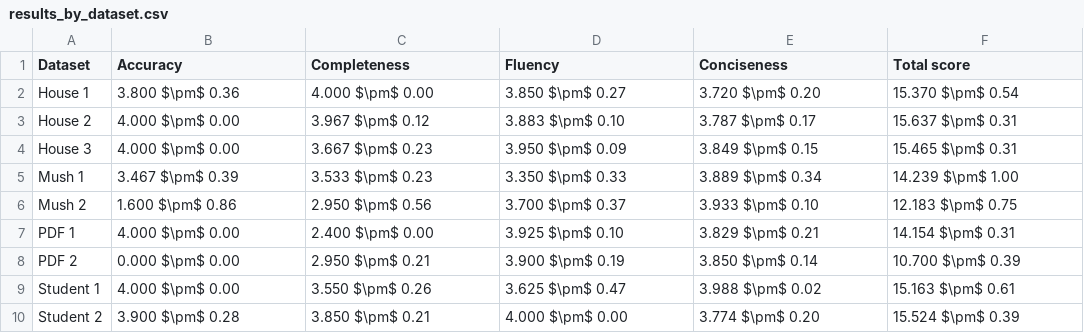
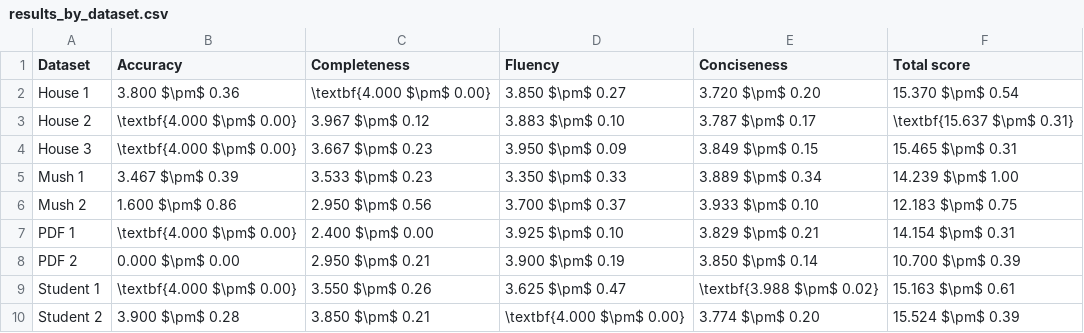
Before and after one commit to sibyl-dev/Explingo, a CSV file: full-experiment/results/results_by_dataset.csv, drawn as a sheet.

Commit message:
Bolding results

```diff
--- a/full-experiment/results/results_by_dataset.csv
+++ b/full-experiment/results/results_by_dataset.csv
@@ -1,10 +1,10 @@
 Dataset,Accuracy,Completeness,Fluency,Conciseness,Total score
-House 1,3.800 $\pm$ 0.36,4.000 $\pm$ 0.00,3.850 $\pm$ 0.27,3.720 $\pm$ 0.20,15.370 $\pm$ 0.54
-House 2,4.000 $\pm$ 0.00,3.967 $\pm$ 0.12,3.883 $\pm$ 0.10,3.787 $\pm$ 0.17,15.637 $\pm$ 0.31
-House 3,4.000 $\pm$ 0.00,3.667 $\pm$ 0.23,3.950 $\pm$ 0.09,3.849 $\pm$ 0.15,15.465 $\pm$ 0.31
+House 1,3.800 $\pm$ 0.36,\textbf{4.000 $\pm$ 0.00},3.850 $\pm$ 0.27,3.720 $\pm$ 0.20,15.370 $\pm$ 0.54
+House 2,\textbf{4.000 $\pm$ 0.00},3.967 $\pm$ 0.12,3.883 $\pm$ 0.10,3.787 $\pm$ 0.17,\textbf{15.637 $\pm$ 0.31}
+House 3,\textbf{4.000 $\pm$ 0.00},3.667 $\pm$ 0.23,3.950 $\pm$ 0.09,3.849 $\pm$ 0.15,15.465 $\pm$ 0.31
 Mush 1,3.467 $\pm$ 0.39,3.533 $\pm$ 0.23,3.350 $\pm$ 0.33,3.889 $\pm$ 0.34,14.239 $\pm$ 1.00
 Mush 2,1.600 $\pm$ 0.86,2.950 $\pm$ 0.56,3.700 $\pm$ 0.37,3.933 $\pm$ 0.10,12.183 $\pm$ 0.75
-PDF 1,4.000 $\pm$ 0.00,2.400 $\pm$ 0.00,3.925 $\pm$ 0.10,3.829 $\pm$ 0.21,14.154 $\pm$ 0.31
+PDF 1,\textbf{4.000 $\pm$ 0.00},2.400 $\pm$ 0.00,3.925 $\pm$ 0.10,3.829 $\pm$ 0.21,14.154 $\pm$ 0.31
 PDF 2,0.000 $\pm$ 0.00,2.950 $\pm$ 0.21,3.900 $\pm$ 0.19,3.850 $\pm$ 0.14,10.700 $\pm$ 0.39
-Student 1,4.000 $\pm$ 0.00,3.550 $\pm$ 0.26,3.625 $\pm$ 0.47,3.988 $\pm$ 0.02,15.163 $\pm$ 0.61
-Student 2,3.900 $\pm$ 0.28,3.850 $\pm$ 0.21,4.000 $\pm$ 0.00,3.774 $\pm$ 0.20,15.524 $\pm$ 0.39
+Student 1,\textbf{4.000 $\pm$ 0.00},3.550 $\pm$ 0.26,3.625 $\pm$ 0.47,\textbf{3.988 $\pm$ 0.02},15.163 $\pm$ 0.61
+Student 2,3.900 $\pm$ 0.28,3.850 $\pm$ 0.21,\textbf{4.000 $\pm$ 0.00},3.774 $\pm$ 0.20,15.524 $\pm$ 0.39
```
Also changed, not shown: 3 other files.
